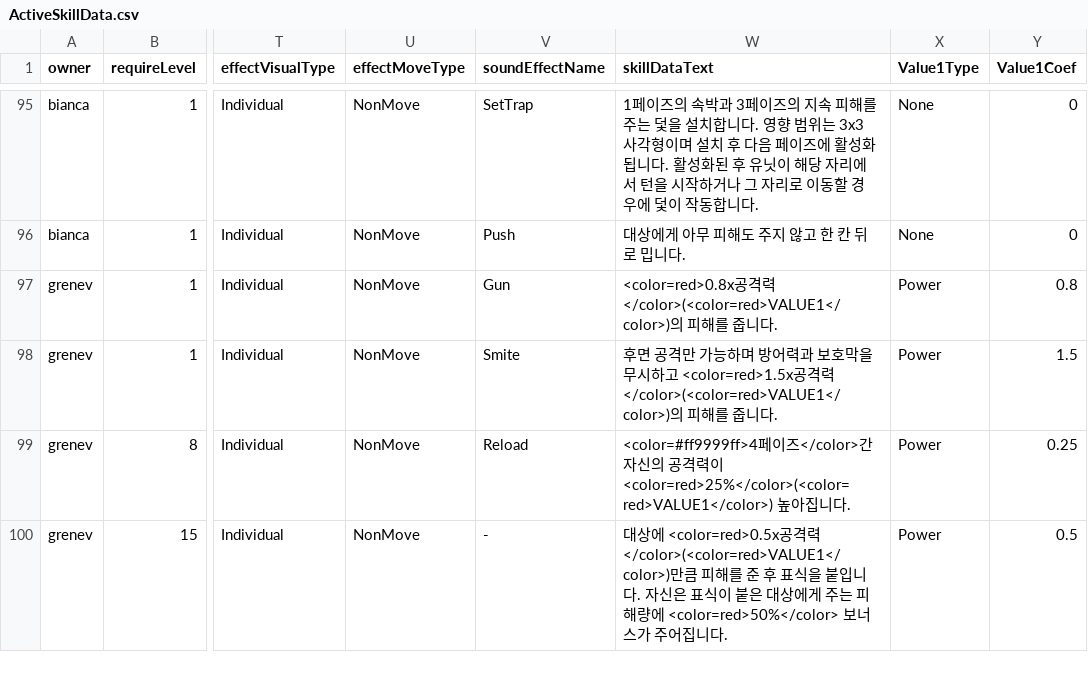
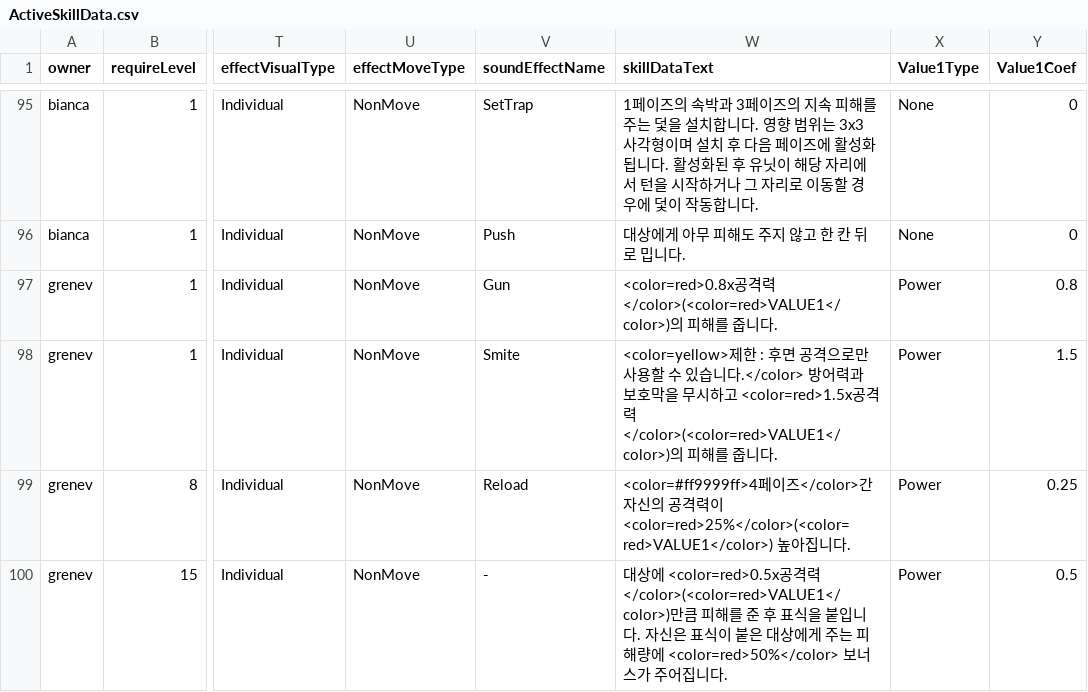
Before and after one commit to GGGC2/Epic_monad, a CSV file: Assets/Resources/Data/ActiveSkillData.csv, drawn as a sheet; only a part is shown, gaps mark what is left out; the diff names each change by its address in the sheet, - before the commit and + after, or states it on an @@ line.

```diff
--- a/Assets/Resources/Data/ActiveSkillData.csv
+++ b/Assets/Resources/Data/ActiveSkillData.csv
-W98 (skillDataText): 후면 공격만 가능하며 방어력과…
+W98 (skillDataText): <color=yellow>제한 : 후면 공격으로만 사용할 수 있습니다.</color> 방어력과…
```
Also changed, not shown: Assets/Resources/Tutorial/Battle1.csv, Assets/Resources/Tutorial/Battle1_AI.csv, 15 other files.
